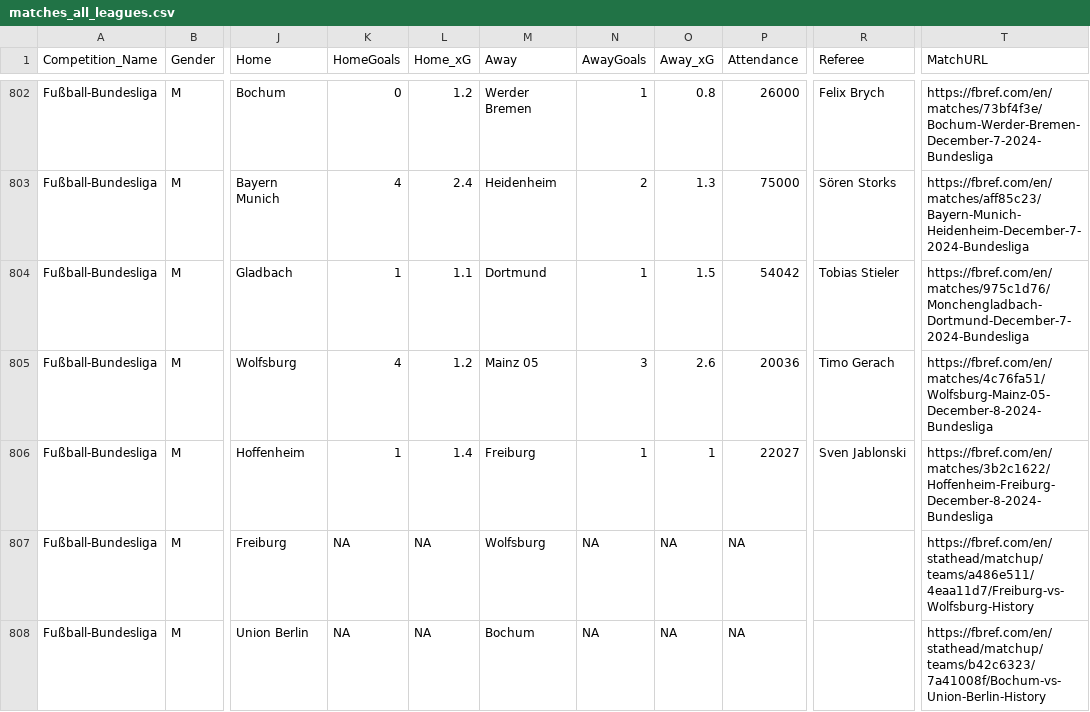
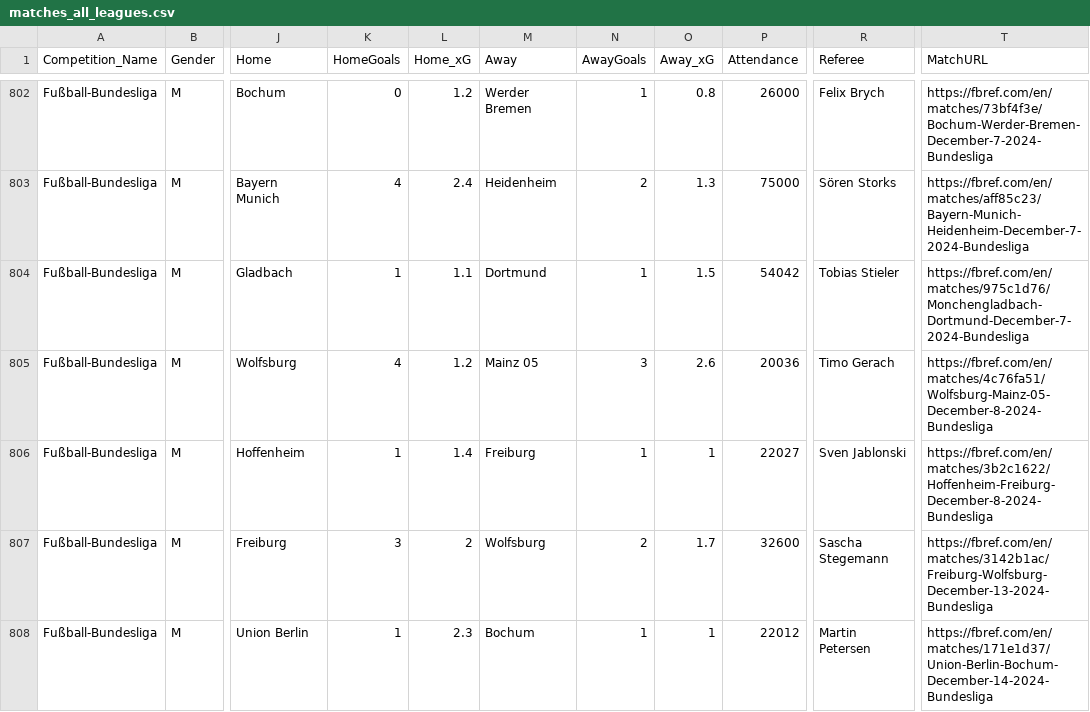
Before and after one commit to steodose/club-elo, a CSV file: matches_all_leagues.csv, drawn as a sheet; only a part is shown, gaps mark what is left out; the diff covers the shown part only; the diff names each change by its address in the sheet, - before the commit and + after, or states it on an @@ line.

```diff
--- a/matches_all_leagues.csv
+++ b/matches_all_leagues.csv
-K807 (HomeGoals): NA
+K807 (HomeGoals): 3
-L807 (Home_xG): NA
+L807 (Home_xG): 2
-N807 (AwayGoals): NA
+N807 (AwayGoals): 2
-O807 (Away_xG): NA
+O807 (Away_xG): 1.7
-P807 (Attendance): NA
+P807 (Attendance): 32600
-R807 (Referee): (empty)
+R807 (Referee): Sascha Stegemann
-T807 (MatchURL): https://fbref.com/en/stathead/matchup/teams/a486e511/4eaa11d7/Freiburg-vs-Wolfsburg-History
+T807 (MatchURL): https://fbref.com/en/matches/3142b1ac/Freiburg-Wolfsburg-December-13-2024-Bundesliga
-K808 (HomeGoals): NA
+K808 (HomeGoals): 1
-L808 (Home_xG): NA
+L808 (Home_xG): 2.3
-N808 (AwayGoals): NA
+N808 (AwayGoals): 1
-O808 (Away_xG): NA
+O808 (Away_xG): 1
-P808 (Attendance): NA
+P808 (Attendance): 22012
-R808 (Referee): (empty)
+R808 (Referee): Martin Petersen
-T808 (MatchURL): https://fbref.com/en/stathead/matchup/teams/b42c6323/7a41008f/Bochum-vs-Union-Berlin-History
+T808 (MatchURL): https://fbref.com/en/matches/171e1d37/Union-Berlin-Bochum-December-14-2024-Bundesliga
```
Also changed, not shown: 157 edited cells elsewhere in this file.
